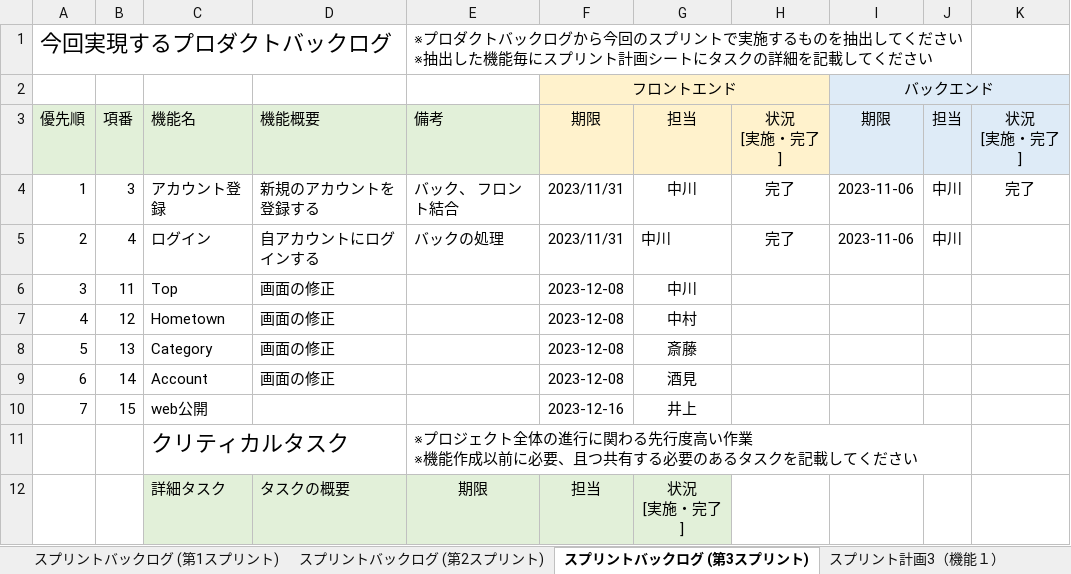
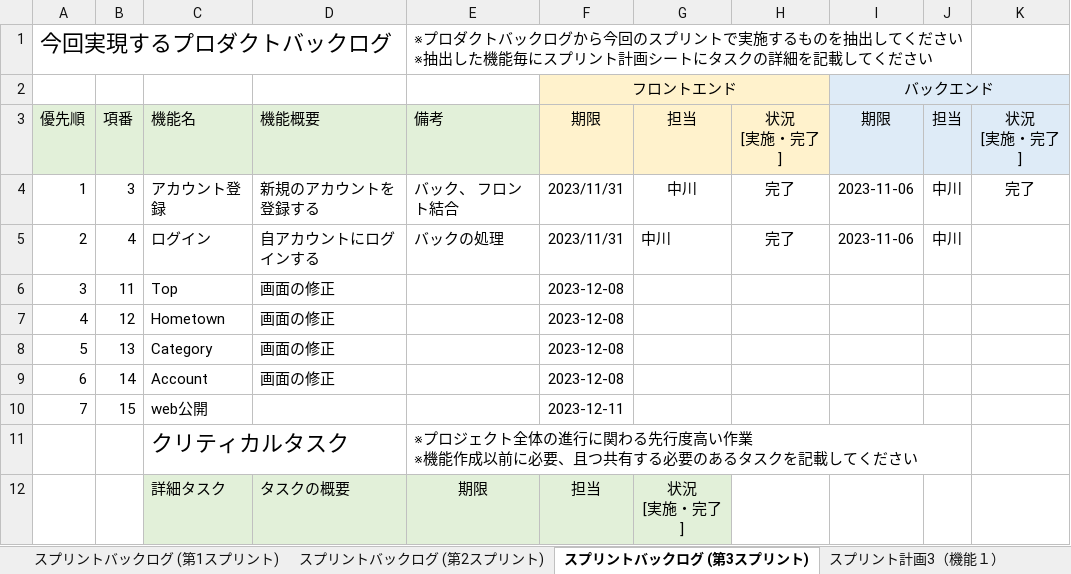
Before and after one commit to fu-syoji-t/SD3D_2023_Scrum3, an Excel workbook: 03スプリントバックログ/Scrum3_スプリントバックログ.xlsx, sheet スプリントバックログ (第3スプリント), drawn as a sheet; values as stored, in another font and other column widths than the file's, no borders; the diff names each change by its address in the sheet, - before the commit and + after, or states it on an @@ line.

Commit message:
up

```diff
--- a/03スプリントバックログ/Scrum3_スプリントバックログ.xlsx (sheet スプリントバックログ (第3スプリント))
+++ b/03スプリントバックログ/Scrum3_スプリントバックログ.xlsx (sheet スプリントバックログ (第3スプリント))
-G6: 中川
+G6: (empty)
-G7: 中村
+G7: (empty)
-G8: 斎藤
+G8: (empty)
-G9: 酒見
+G9: (empty)
-F10: 2023-12-16
+F10: 2023-12-11
-G10: 井上
+G10: (empty)
```
